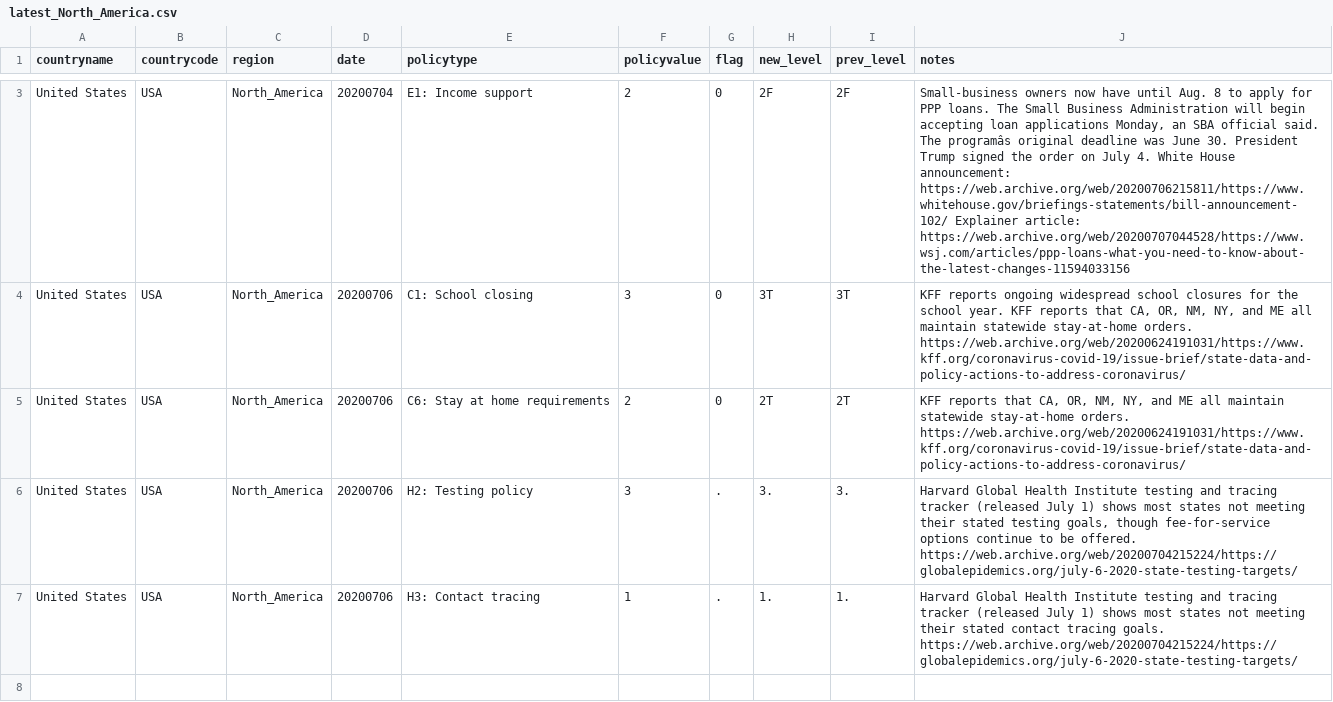
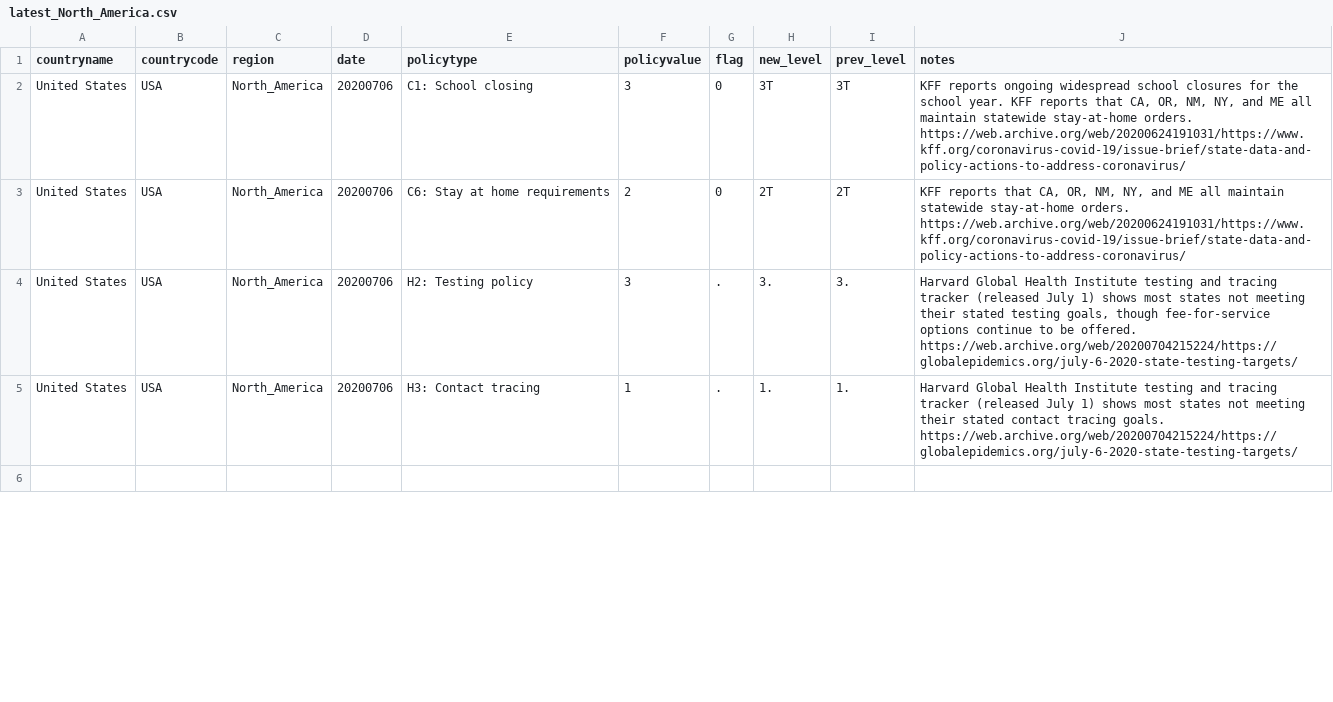
Before and after one commit to OxCGRT/covid-policy-scratchpad, a CSV file: regional_changes/latest_North_America.csv, drawn as a sheet; only a part is shown, gaps mark what is left out; the diff covers the shown part only; the diff names each change by its address in the sheet, - before the commit and + after, or states it on an @@ line.

```diff
--- a/regional_changes/latest_North_America.csv
+++ b/regional_changes/latest_North_America.csv
-row 3: United States | USA | North_America | 20200704 | E1: Income support | 2 | 0 | 2F | 2F | Small-business owners now have until Aug. 8 to apply for PPP loans. The Small Business Administration will begin accepting loan applications Monday, an SBA official said. The programâs original deadline was June 30. President Trump signed the order on July 4. White House announcement: https://web.archive.org/web/20200706215811/https://www.whitehouse.gov/briefings-statements/bill-announcement-102/ Explainer article: https://web.archive.org/web/20200707044528/https://www.wsj.com/articles/ppp-loans-what-you-need-to-know-about-the-latest-changes-11594033156
```
Also changed, not shown: 1 removed row and 1 edited cell elsewhere in this file, regional_changes/latest_Europe_Central_Asia.csv, regional_changes/latest_Latin_America_Caribbean.csv, 13 other files.
